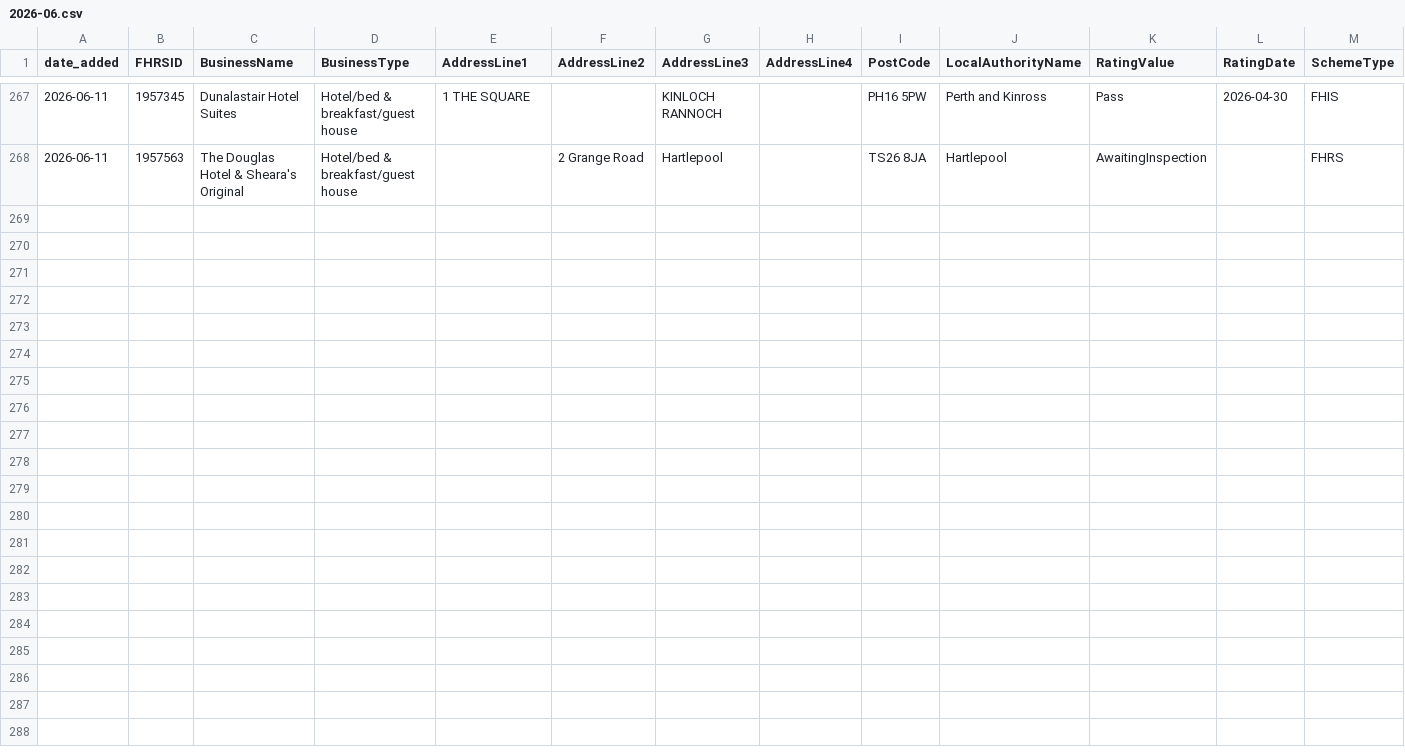
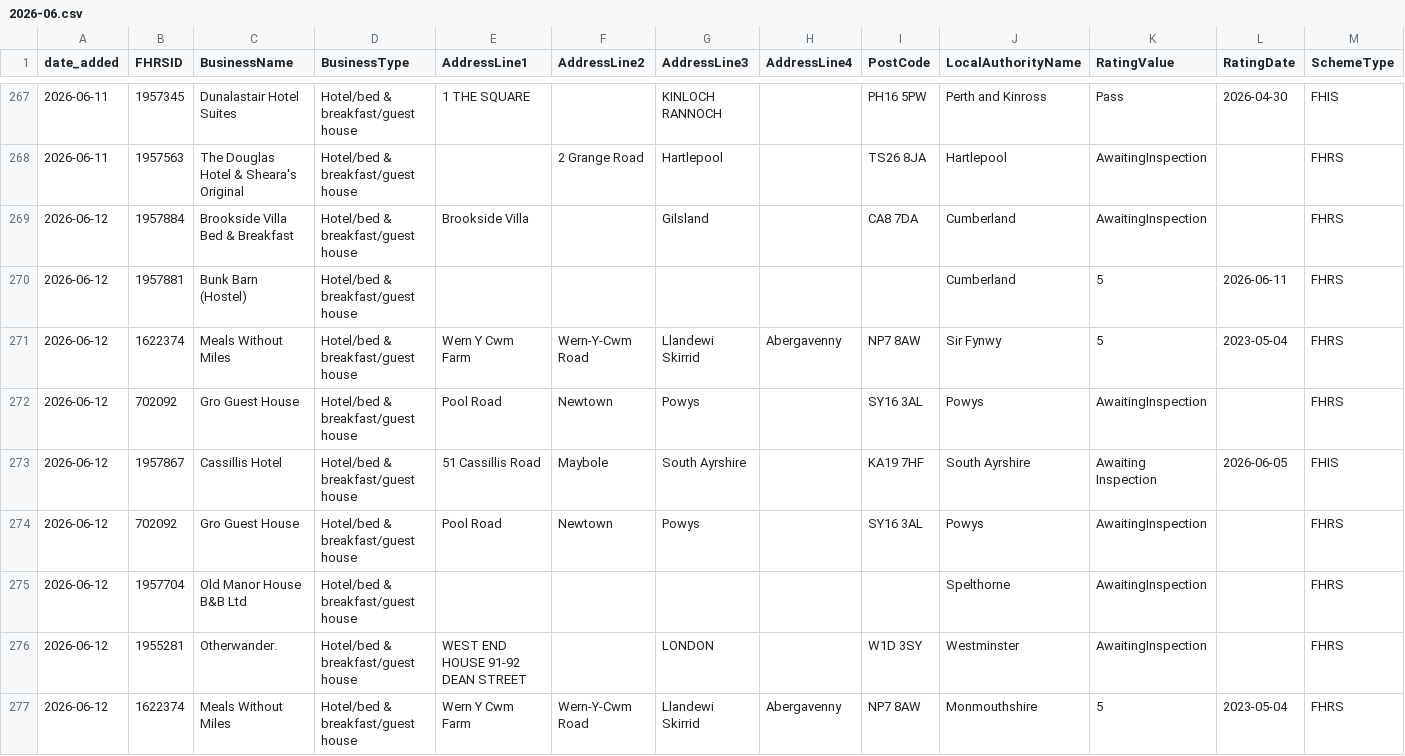
Before and after one commit to AP-Dev-Tools/independent-food-business-pulse, a CSV file: data/cumulative/HOTEL/2026-06.csv, drawn as a sheet; only a part is shown, gaps mark what is left out; rows hold the shown columns only; the diff names each change by its address in the sheet, - before the commit and + after, or states it on an @@ line.

```diff
--- a/data/cumulative/HOTEL/2026-06.csv
+++ b/data/cumulative/HOTEL/2026-06.csv
+row 269: 2026-06-12 | 1957884 | Brookside Villa Bed & Breakfast | Hotel/bed & breakfast/guest house | Brookside Villa |  | Gilsland |  | CA8 7DA | Cumberland | AwaitingInspection |  | FHRS
+row 270: 2026-06-12 | 1957881 | Bunk Barn (Hostel) | Hotel/bed & breakfast/guest house |  |  |  |  |  | Cumberland | 5 | 2026-06-11 | FHRS
+row 271: 2026-06-12 | 1622374 | Meals Without Miles | Hotel/bed & breakfast/guest house | Wern Y Cwm Farm | Wern-Y-Cwm Road | Llandewi Skirrid | Abergavenny | NP7 8AW | Sir Fynwy | 5 | 2023-05-04 | FHRS
+row 272: 2026-06-12 | 702092 | Gro Guest House | Hotel/bed & breakfast/guest house | Pool Road | Newtown | Powys |  | SY16 3AL | Powys | AwaitingInspection |  | FHRS
+row 273: 2026-06-12 | 1957867 | Cassillis Hotel | Hotel/bed & breakfast/guest house | 51 Cassillis Road | Maybole | South Ayrshire |  | KA19 7HF | South Ayrshire | Awaiting Inspection | 2026-06-05 | FHIS
+row 274: 2026-06-12 | 702092 | Gro Guest House | Hotel/bed & breakfast/guest house | Pool Road | Newtown | Powys |  | SY16 3AL | Powys | AwaitingInspection |  | FHRS
+row 275: 2026-06-12 | 1957704 | Old Manor House B&B Ltd | Hotel/bed & breakfast/guest house |  |  |  |  |  | Spelthorne | AwaitingInspection |  | FHRS
+row 276: 2026-06-12 | 1955281 | Otherwander. | Hotel/bed & breakfast/guest house | WEST END HOUSE 91-92 DEAN STREET |  | LONDON |  | W1D 3SY | Westminster | AwaitingInspection |  | FHRS
+row 277: 2026-06-12 | 1622374 | Meals Without Miles | Hotel/bed & breakfast/guest house | Wern Y Cwm Farm | Wern-Y-Cwm Road | Llandewi Skirrid | Abergavenny | NP7 8AW | Monmouthshire | 5 | 2023-05-04 | FHRS
```
Also changed, not shown: data/cumulative/MOBILE/2026-06.csv, data/cumulative/PUB_BAR/2026-06.csv, 11 other files.
